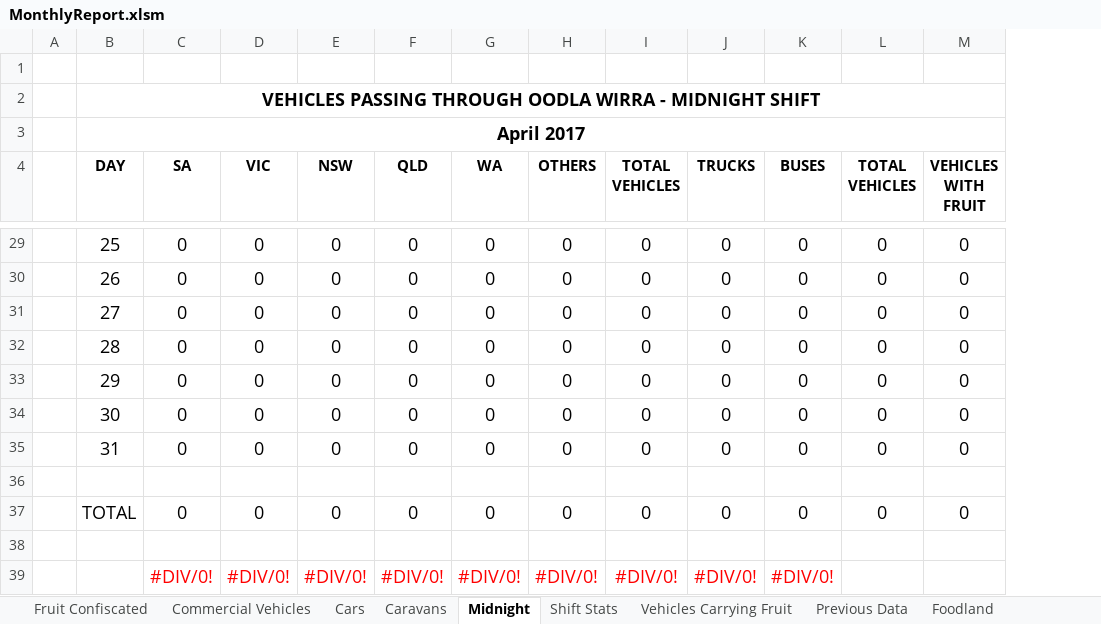
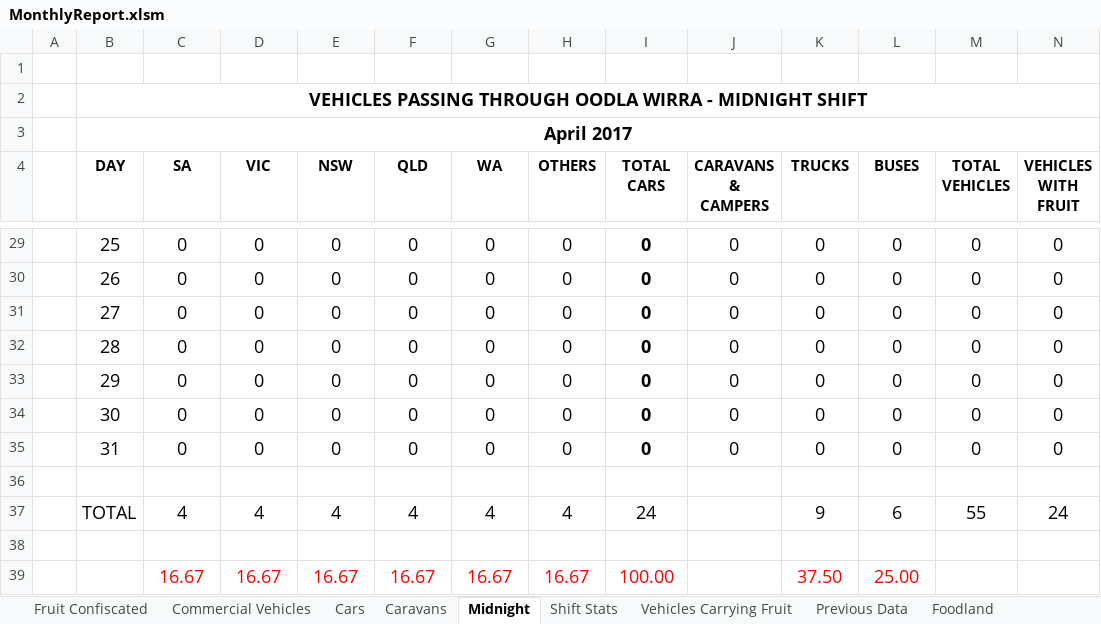
Before and after one commit to Blackpotch/MonthlyReport, an Excel workbook: MonthlyReport.xlsm, sheet Midnight, drawn as a sheet; only a part is shown, gaps mark what is left out; values as stored, in another font and other column widths than the file's, no borders; charts and pictures not drawn; removed rows and columns are numbered as before the commit, all else as after; rows hold the shown columns only; ↵ is a line break in a cell; the diff covers the shown part only; the diff names each change by its address in the sheet, - before the commit and + after, or states it on an @@ line.

```diff
--- a/MonthlyReport.xlsm (sheet Midnight)
+++ b/MonthlyReport.xlsm (sheet Midnight)
+column J (CARAVANS & CAMPERS), rows 29-35: all 0
-I4: TOTAL ↵ VEHICLES
+I4: TOTAL ↵ CARS
-I29:I35 bold: off
+I29:I35 bold: on
-C37 (SA): 0
+C37 (SA): 4
-D37 (VIC): 0
+D37 (VIC): 4
-E37 (NSW): 0
+E37 (NSW): 4
-F37 (QLD): 0
+F37 (QLD): 4
-G37 (WA): 0
+G37 (WA): 4
-H37 (OTHERS): 0
+H37 (OTHERS): 4
-I37 (TOTAL CARS): 0
+I37 (TOTAL CARS): 24
-K37 (TRUCKS): 0
+K37 (TRUCKS): 9
-L37 (BUSES): 0
+L37 (BUSES): 6
-M37 (TOTAL VEHICLES): 0
+M37 (TOTAL VEHICLES): 55
-N37 (VEHICLES WITH FRUIT): 0
+N37 (VEHICLES WITH FRUIT): 24
-row 39:  |  | #DIV/0! | #DIV/0! | #DIV/0! | #DIV/0! | #DIV/0! | #DIV/0! | #DIV/0! | #DIV/0! | #DIV/0!
+row 39:  |  | 16.67 | 16.67 | 16.67 | 16.67 | 16.67 | 16.67 | 100.00 |  | 37.50 | 25.00
```
Also changed, not shown: 20 edited cells and cell formats elsewhere in this sheet, sheet Data Input, sheet Fruit Confiscated, sheet Cars, sheet Vehicles Carrying Fruit, sheet Shift Stats, sheet Commercial Vehicles, 1 more sheet, formulas that keep their value, hidden cells, charts or pictures, 2 other files.
